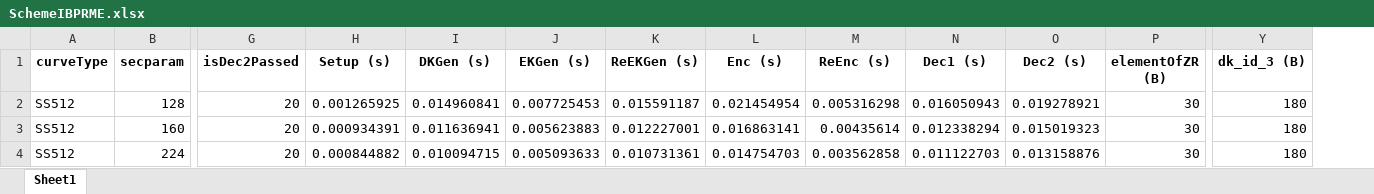
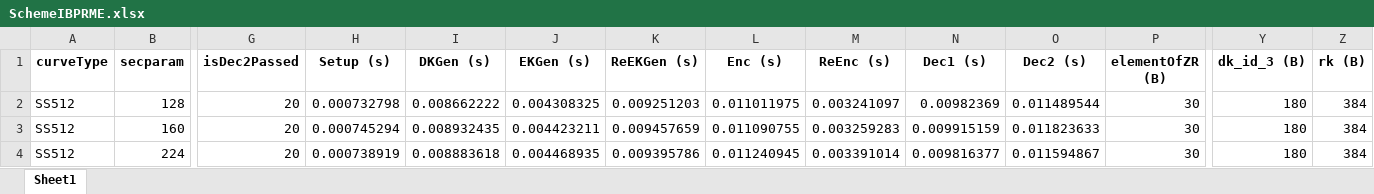
Before and after one commit to BatchClayderman/Cryptography-Schemes, an Excel workbook: SchemeIBPRME/SchemeIBPRME.xlsx, sheet Sheet1, drawn as a sheet; only a part is shown, gaps mark what is left out; values as stored, in another font and other column widths than the file's, no borders; the diff covers the shown part only; the diff names each change by its address in the sheet, - before the commit and + after, or states it on an @@ line.

```diff
--- a/SchemeIBPRME/SchemeIBPRME.xlsx (sheet Sheet1)
+++ b/SchemeIBPRME/SchemeIBPRME.xlsx (sheet Sheet1)
+column Z (rk (B)), rows 2-4: all 384
-H2 (Setup (s)): 0.001265925
+H2 (Setup (s)): 0.000732798
-I2 (DKGen (s)): 0.014960841
+I2 (DKGen (s)): 0.008662222
-J2 (EKGen (s)): 0.007725453
+J2 (EKGen (s)): 0.004308325
-K2 (ReEKGen (s)): 0.015591187
+K2 (ReEKGen (s)): 0.009251203
-L2 (Enc (s)): 0.021454954
+L2 (Enc (s)): 0.011011975
-M2 (ReEnc (s)): 0.005316298
+M2 (ReEnc (s)): 0.003241097
-N2 (Dec1 (s)): 0.016050943
+N2 (Dec1 (s)): 0.00982369
-O2 (Dec2 (s)): 0.019278921
+O2 (Dec2 (s)): 0.011489544
-H3 (Setup (s)): 0.000934391
+H3 (Setup (s)): 0.000745294
-I3 (DKGen (s)): 0.011636941
+I3 (DKGen (s)): 0.008932435
-J3 (EKGen (s)): 0.005623883
+J3 (EKGen (s)): 0.004423211
-K3 (ReEKGen (s)): 0.012227001
+K3 (ReEKGen (s)): 0.009457659
-L3 (Enc (s)): 0.016863141
+L3 (Enc (s)): 0.011090755
-M3 (ReEnc (s)): 0.00435614
+M3 (ReEnc (s)): 0.003259283
-N3 (Dec1 (s)): 0.012338294
+N3 (Dec1 (s)): 0.009915159
-O3 (Dec2 (s)): 0.015019323
+O3 (Dec2 (s)): 0.011823633
-H4 (Setup (s)): 0.000844882
+H4 (Setup (s)): 0.000738919
-I4 (DKGen (s)): 0.010094715
+I4 (DKGen (s)): 0.008883618
-J4 (EKGen (s)): 0.005093633
+J4 (EKGen (s)): 0.004468935
-K4 (ReEKGen (s)): 0.010731361
+K4 (ReEKGen (s)): 0.009395786
-L4 (Enc (s)): 0.014754703
+L4 (Enc (s)): 0.011240945
-M4 (ReEnc (s)): 0.003562858
+M4 (ReEnc (s)): 0.003391014
-N4 (Dec1 (s)): 0.011122703
+N4 (Dec1 (s)): 0.009816377
-O4 (Dec2 (s)): 0.013158876
+O4 (Dec2 (s)): 0.011594867
```
Also changed, not shown: 24 edited cells elsewhere in this sheet, SchemeIBPRME/SchemeIBMECH.xlsx, 2 other files.
